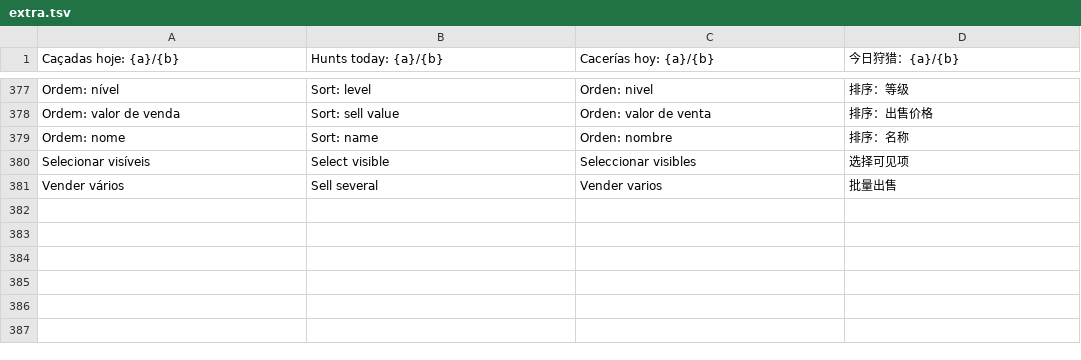
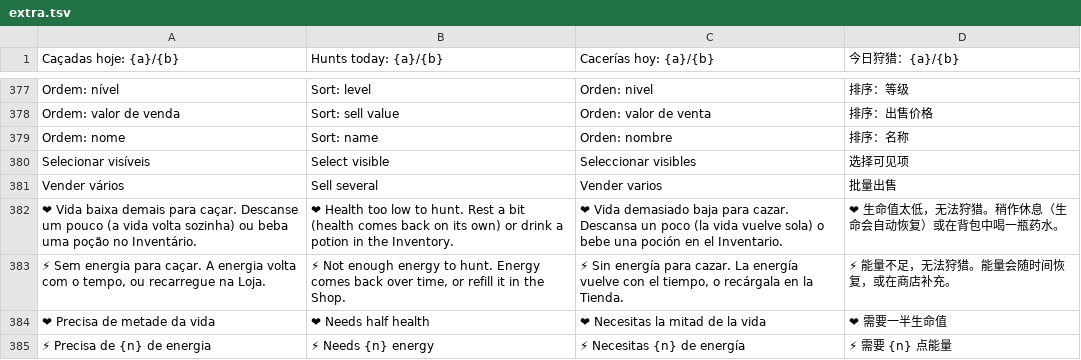
Before and after one commit to Fabferna/meu-rpg-online-html, a TSV file: scripts/i18n-tr/extra.tsv, drawn as a sheet; only a part is shown, gaps mark what is left out; the diff names each change by its address in the sheet, - before the commit and + after, or states it on an @@ line.

```diff
--- a/scripts/i18n-tr/extra.tsv
+++ b/scripts/i18n-tr/extra.tsv
+row 382: ❤ Vida baixa demais para caçar. Descanse um pouco (a vida volta sozinha) ou beba uma poção no Inventário. | ❤ Health too low to hunt. Rest a bit (health comes back on its own) or drink a potion in the Inventory. | ❤ Vida demasiado baja para cazar. Descansa un poco (la vida vuelve sola) o bebe una poción en el Inventario. | ❤ 生命值太低，无法狩猎。稍作休息（生命会自动恢复）或在背包中喝一瓶药水。
+row 383: ⚡ Sem energia para caçar. A energia volta com o tempo, ou recarregue na Loja. | ⚡ Not enough energy to hunt. Energy comes back over time, or refill it in the Shop. | ⚡ Sin energía para cazar. La energía vuelve con el tiempo, o recárgala en la Tienda. | ⚡ 能量不足，无法狩猎。能量会随时间恢复，或在商店补充。
+row 384: ❤ Precisa de metade da vida | ❤ Needs half health | ❤ Necesitas la mitad de la vida | ❤ 需要一半生命值
+row 385: ⚡ Precisa de {n} de energia | ⚡ Needs {n} energy | ⚡ Necesitas {n} de energía | ⚡ 需要 {n} 点能量
```
Also changed, not shown: 6 other files.
